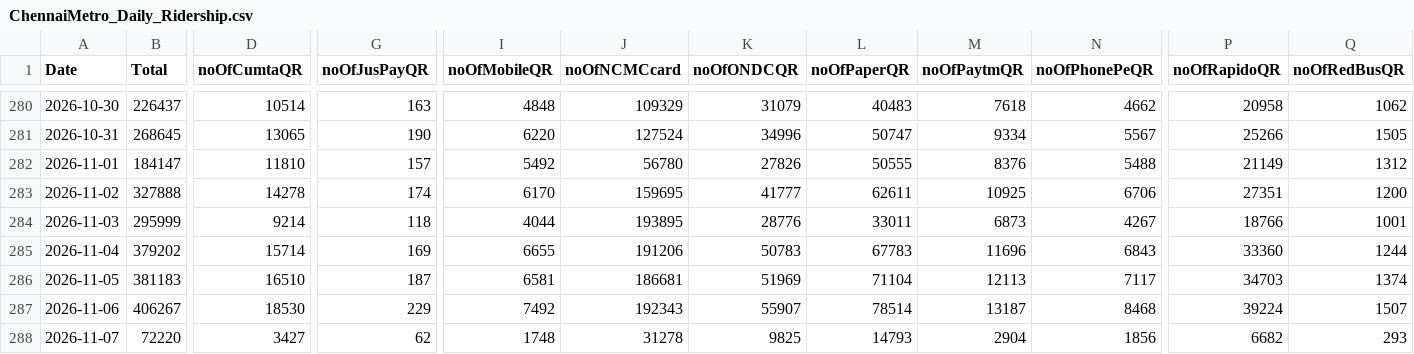
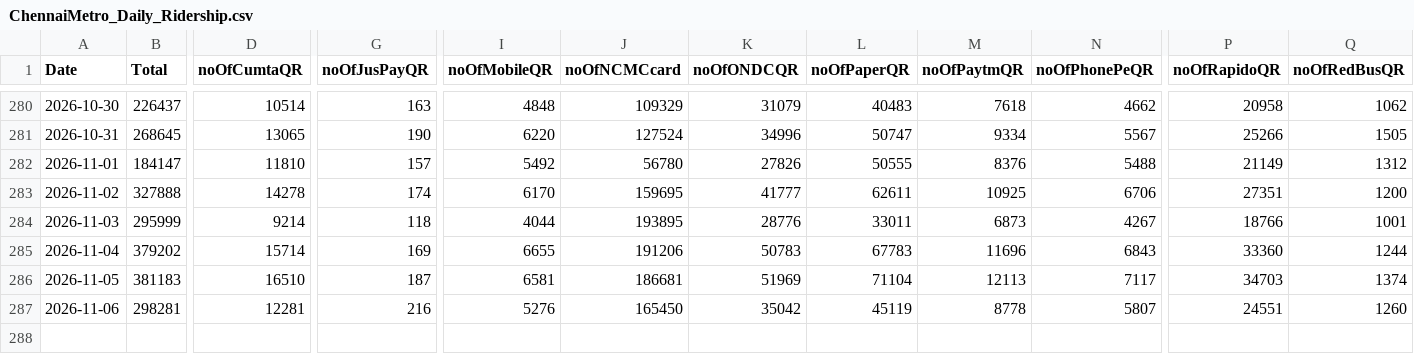
Before and after one commit to PratyushBalaji/chennai-metro-ridership-tracker, a CSV file: data/ridership/ChennaiMetro_Daily_Ridership.csv, drawn as a sheet; only a part is shown, gaps mark what is left out; rows hold the shown columns only; the diff covers the shown part only; the diff names each change by its address in the sheet, - before the commit and + after, or states it on an @@ line.

```diff
--- a/data/ridership/ChennaiMetro_Daily_Ridership.csv
+++ b/data/ridership/ChennaiMetro_Daily_Ridership.csv
-B287 (Total): 406267
+B287 (Total): 298281
-D287 (noOfCumtaQR): 18530
+D287 (noOfCumtaQR): 12281
-G287 (noOfJusPayQR): 229
+G287 (noOfJusPayQR): 216
-I287 (noOfMobileQR): 7492
+I287 (noOfMobileQR): 5276
-J287 (noOfNCMCcard): 192343
+J287 (noOfNCMCcard): 165450
-K287 (noOfONDCQR): 55907
+K287 (noOfONDCQR): 35042
-L287 (noOfPaperQR): 78514
+L287 (noOfPaperQR): 45119
-M287 (noOfPaytmQR): 13187
+M287 (noOfPaytmQR): 8778
-N287 (noOfPhonePeQR): 8468
+N287 (noOfPhonePeQR): 5807
-P287 (noOfRapidoQR): 39224
+P287 (noOfRapidoQR): 24551
-Q287 (noOfRedBusQR): 1507
+Q287 (noOfRedBusQR): 1260
-row 288: 2026-11-07 | 72220 | 3427 | 62 | 1748 | 31278 | 9825 | 14793 | 2904 | 1856 | 6682 | 293
```
Also changed, not shown: 6 edited cells elsewhere in this file, data/parking/ChennaiMetro_Station_Parking.csv, data/phpdt/ChennaiMetro_Daily_PHPDT.csv, 2 other files.
